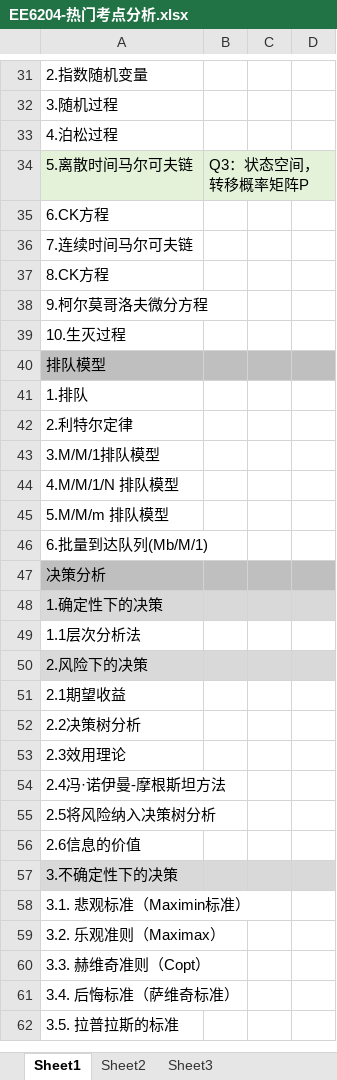
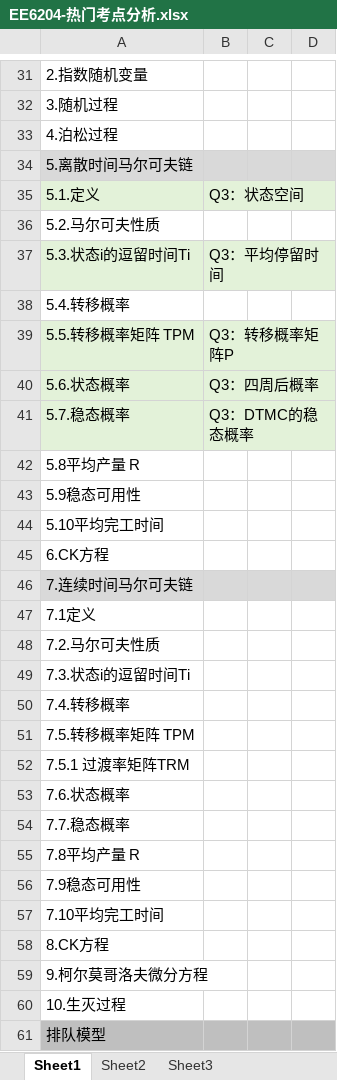
Before and after one commit to freshman2233/EE6204-System-Analysis, an Excel workbook: 3.Understand/EE6204-热门考点分析.xlsx, sheet Sheet1, drawn as a sheet; only a part is shown, gaps mark what is left out; the shorter side is filled out with more unchanged rows; values as stored, in another font and other column widths than the file's, no borders; addresses are those after the commit; the diff names each change by its address in the sheet, - before the commit and + after, or states it on an @@ line.

```diff
--- a/3.Understand/EE6204-热门考点分析.xlsx (sheet Sheet1)
+++ b/3.Understand/EE6204-热门考点分析.xlsx (sheet Sheet1)
-A34:B34 fill: #E3F2D9
+A34:B34 fill: #D9D9D9
-B34: Q3：状态空间，转移概率矩阵P
+B34: (empty)
-C34:D34 fill: none
+C34:D34 fill: #D9D9D9
+row 35: 5.1.定义 | Q3：状态空间
+row 36: 5.2.马尔可夫性质
+row 37: 5.3.状态i的逗留时间Ti | Q3：平均停留时间
+row 38: 5.4.转移概率
+row 39: 5.5.转移概率矩阵 TPM | Q3：转移概率矩阵P
+row 40: 5.6.状态概率 | Q3：四周后概率
+row 41: 5.7.稳态概率 | Q3：DTMC的稳态概率
+row 42: 5.8平均产量 R
+row 43: 5.9稳态可用性
+row 44: 5.10平均完工时间
-A46:D46 fill: none
+A46:D46 fill: #D9D9D9
+row 47: 7.1定义
+row 48: 7.2.马尔可夫性质
+row 49: 7.3.状态i的逗留时间Ti
+row 50: 7.4.转移概率
+row 51: 7.5.转移概率矩阵 TPM
+row 52: 7.5.1 过渡率矩阵TRM
+row 53: 7.6.状态概率
+row 54: 7.7.稳态概率
+row 55: 7.8平均产量 R
+row 56: 7.9稳态可用性
+row 57: 7.10平均完工时间
```
Also changed, not shown: sheet Sheet2, 3 other files.
